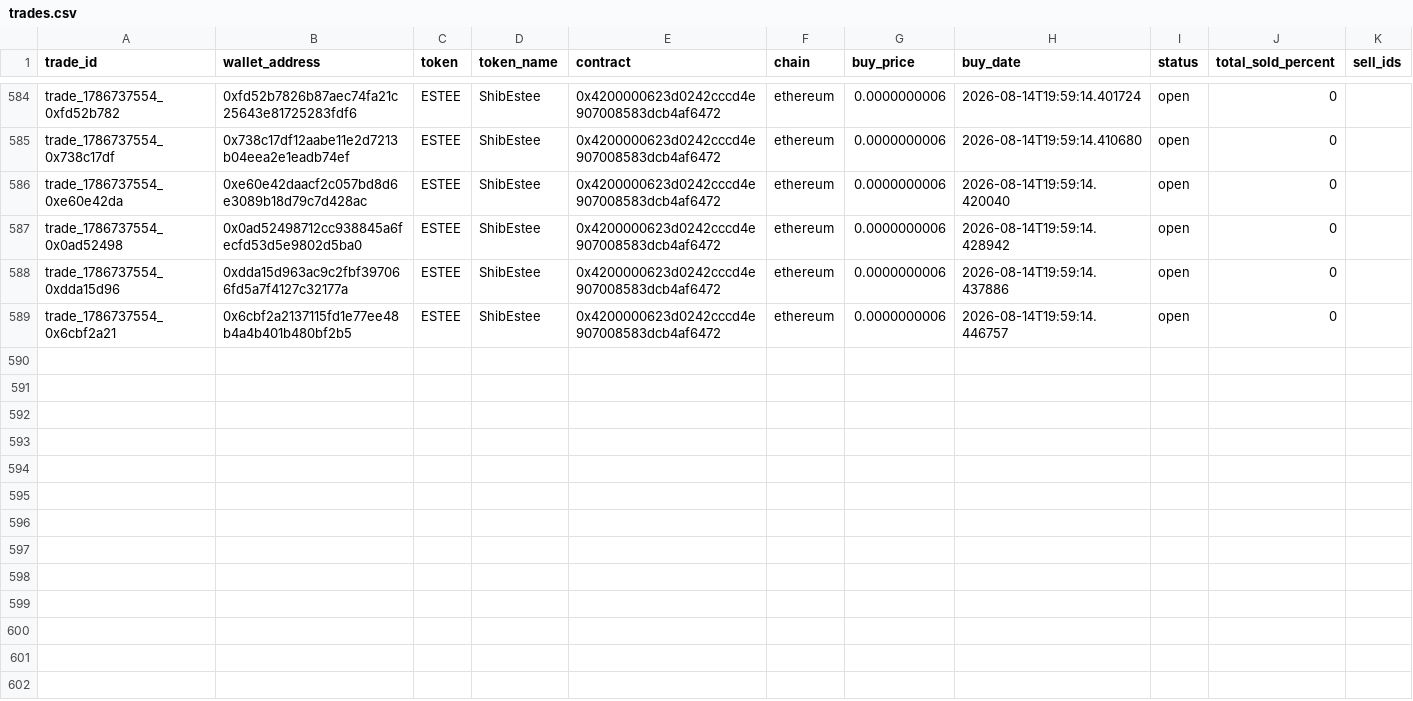
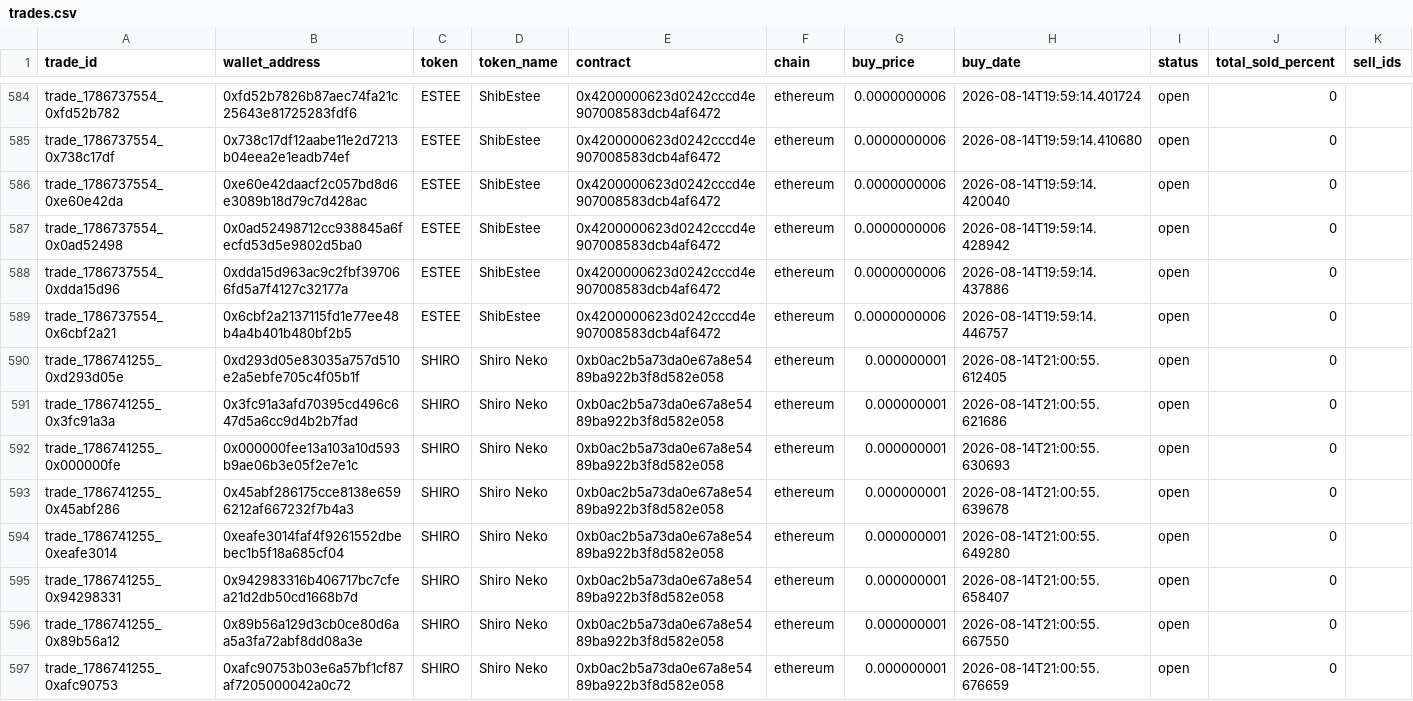
Before and after one commit to khosroabadi-m/Smart-Whale-Tracker, a CSV file: data/trades.csv, drawn as a sheet; only a part is shown, gaps mark what is left out; the diff names each change by its address in the sheet, - before the commit and + after, or states it on an @@ line.

```diff
--- a/data/trades.csv
+++ b/data/trades.csv
+row 590: trade_1786741255_0xd293d05e | 0xd293d05e83035a757d510e2a5ebfe705c4f05b1f | SHIRO | Shiro Neko | 0xb0ac2b5a73da0e67a8e5489ba922b3f8d582e058 | ethereum | 0.000000001 | 2026-08-14T21:00:55.612405 | open | 0
+row 591: trade_1786741255_0x3fc91a3a | 0x3fc91a3afd70395cd496c647d5a6cc9d4b2b7fad | SHIRO | Shiro Neko | 0xb0ac2b5a73da0e67a8e5489ba922b3f8d582e058 | ethereum | 0.000000001 | 2026-08-14T21:00:55.621686 | open | 0
+row 592: trade_1786741255_0x000000fe | 0x000000fee13a103a10d593b9ae06b3e05f2e7e1c | SHIRO | Shiro Neko | 0xb0ac2b5a73da0e67a8e5489ba922b3f8d582e058 | ethereum | 0.000000001 | 2026-08-14T21:00:55.630693 | open | 0
+row 593: trade_1786741255_0x45abf286 | 0x45abf286175cce8138e6596212af667232f7b4a3 | SHIRO | Shiro Neko | 0xb0ac2b5a73da0e67a8e5489ba922b3f8d582e058 | ethereum | 0.000000001 | 2026-08-14T21:00:55.639678 | open | 0
+row 594: trade_1786741255_0xeafe3014 | 0xeafe3014faf4f9261552dbebec1b5f18a685cf04 | SHIRO | Shiro Neko | 0xb0ac2b5a73da0e67a8e5489ba922b3f8d582e058 | ethereum | 0.000000001 | 2026-08-14T21:00:55.649280 | open | 0
+row 595: trade_1786741255_0x94298331 | 0x942983316b406717bc7cfea21d2db50cd1668b7d | SHIRO | Shiro Neko | 0xb0ac2b5a73da0e67a8e5489ba922b3f8d582e058 | ethereum | 0.000000001 | 2026-08-14T21:00:55.658407 | open | 0
+row 596: trade_1786741255_0x89b56a12 | 0x89b56a129d3cb0ce80d6aa5a3fa72abf8dd08a3e | SHIRO | Shiro Neko | 0xb0ac2b5a73da0e67a8e5489ba922b3f8d582e058 | ethereum | 0.000000001 | 2026-08-14T21:00:55.667550 | open | 0
+row 597: trade_1786741255_0xafc90753 | 0xafc90753b03e6a57bf1cf87af7205000042a0c72 | SHIRO | Shiro Neko | 0xb0ac2b5a73da0e67a8e5489ba922b3f8d582e058 | ethereum | 0.000000001 | 2026-08-14T21:00:55.676659 | open | 0
```
Also changed, not shown: data/wallets.csv.
